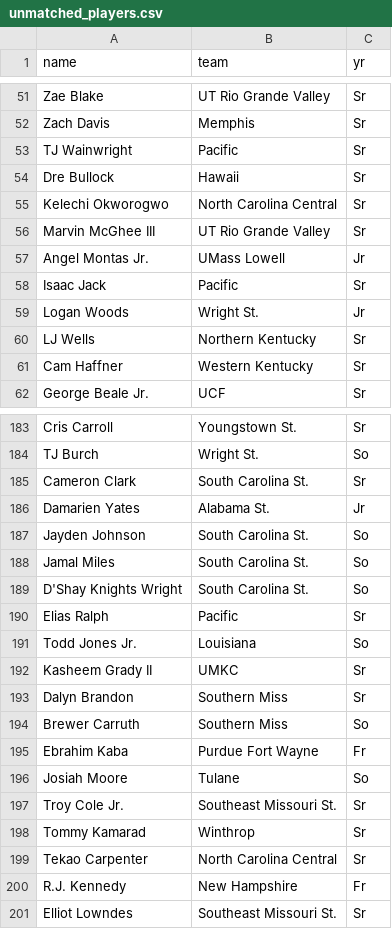
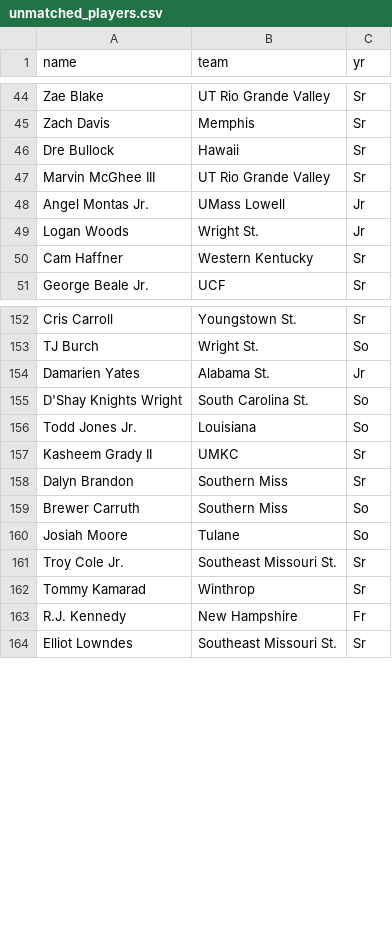
Before and after one commit to Thunderb01/tempnameforsports, a CSV file: unmatched_players.csv, drawn as a sheet; only a part is shown, gaps mark what is left out; the diff covers the shown part only.

```diff
--- a/unmatched_players.csv
+++ b/unmatched_players.csv
@@ -52,10 +45,6 @@ Zae Blake,UT Rio Grande Valley,Sr
 Zach Davis,Memphis,Sr
-TJ Wainwright,Pacific,Sr
 Dre Bullock,Hawaii,Sr
-Kelechi Okworogwo,North Carolina Central,Sr
 Marvin McGhee III,UT Rio Grande Valley,Sr
 Angel Montas Jr.,UMass Lowell,Jr
-Isaac Jack,Pacific,Sr
 Logan Woods,Wright St.,Jr
-LJ Wells,Northern Kentucky,Sr
 Cam Haffner,Western Kentucky,Sr
@@ -184,8 +153,4 @@ Cris Carroll,Youngstown St.,Sr
 TJ Burch,Wright St.,So
-Cameron Clark,South Carolina St.,Sr
 Damarien Yates,Alabama St.,Jr
-Jayden Johnson,South Carolina St.,So
-Jamal Miles,South Carolina St.,So
 D'Shay Knights Wright,South Carolina St.,So
-Elias Ralph,Pacific,Sr
 Todd Jones Jr.,Louisiana,So
@@ -194,3 +159,2 @@ Dalyn Brandon,Southern Miss,Sr
 Brewer Carruth,Southern Miss,So
-Ebrahim Kaba,Purdue Fort Wayne,Fr
 Josiah Moore,Tulane,So
@@ -198,3 +162,2 @@ Troy Cole Jr.,Southeast Missouri St.,Sr
 Tommy Kamarad,Winthrop,Sr
-Tekao Carpenter,North Carolina Central,Sr
 R.J. Kennedy,New Hampshire,Fr
```
Also changed, not shown: 45 removed rows and 2 edited cells elsewhere in this file, 8 other files.
